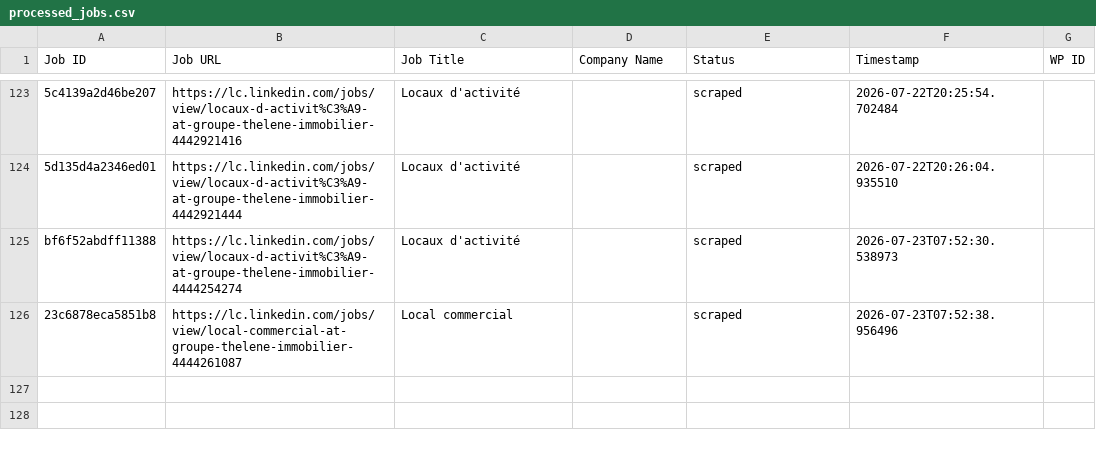
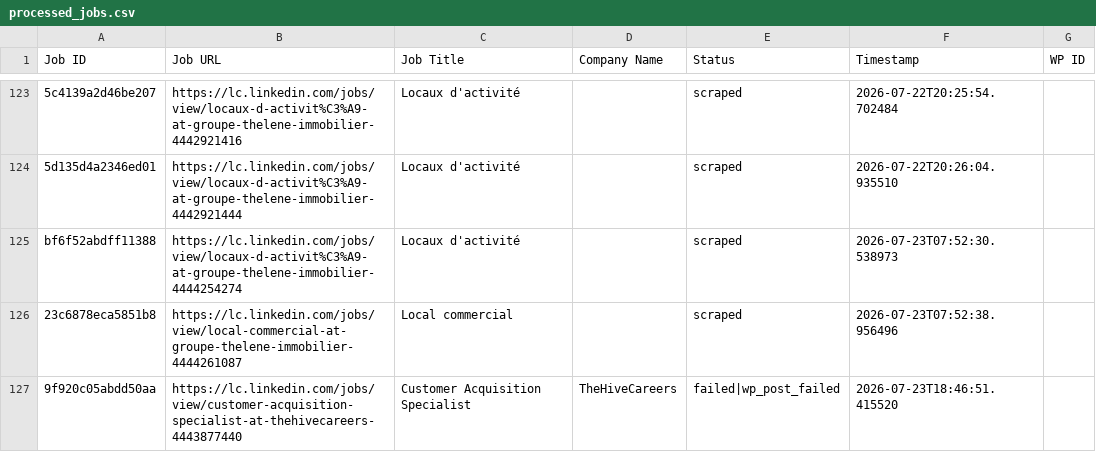
Before and after one commit to innovationinc2000/lc, a CSV file: processed_jobs.csv, drawn as a sheet; only a part is shown, gaps mark what is left out; the diff names each change by its address in the sheet, - before the commit and + after, or states it on an @@ line.

```diff
--- a/processed_jobs.csv
+++ b/processed_jobs.csv
+row 127: 9f920c05abdd50aa | https://lc.linkedin.com/jobs/view/customer-acquisition-specialist-at-thehivecareers-4443877440 | Customer Acquisition Specialist | TheHiveCareers | failed|wp_post_failed | 2026-07-23T18:46:51.415520
```
